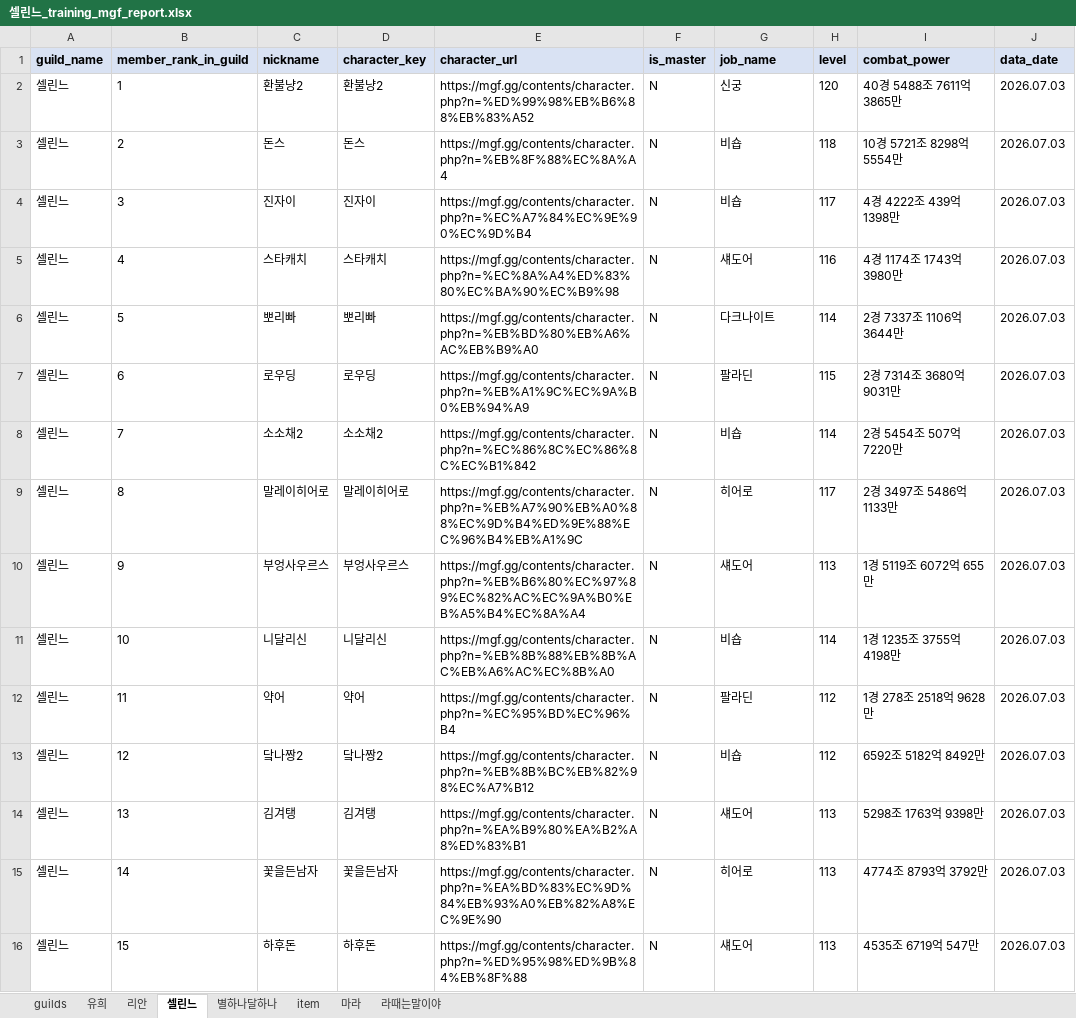
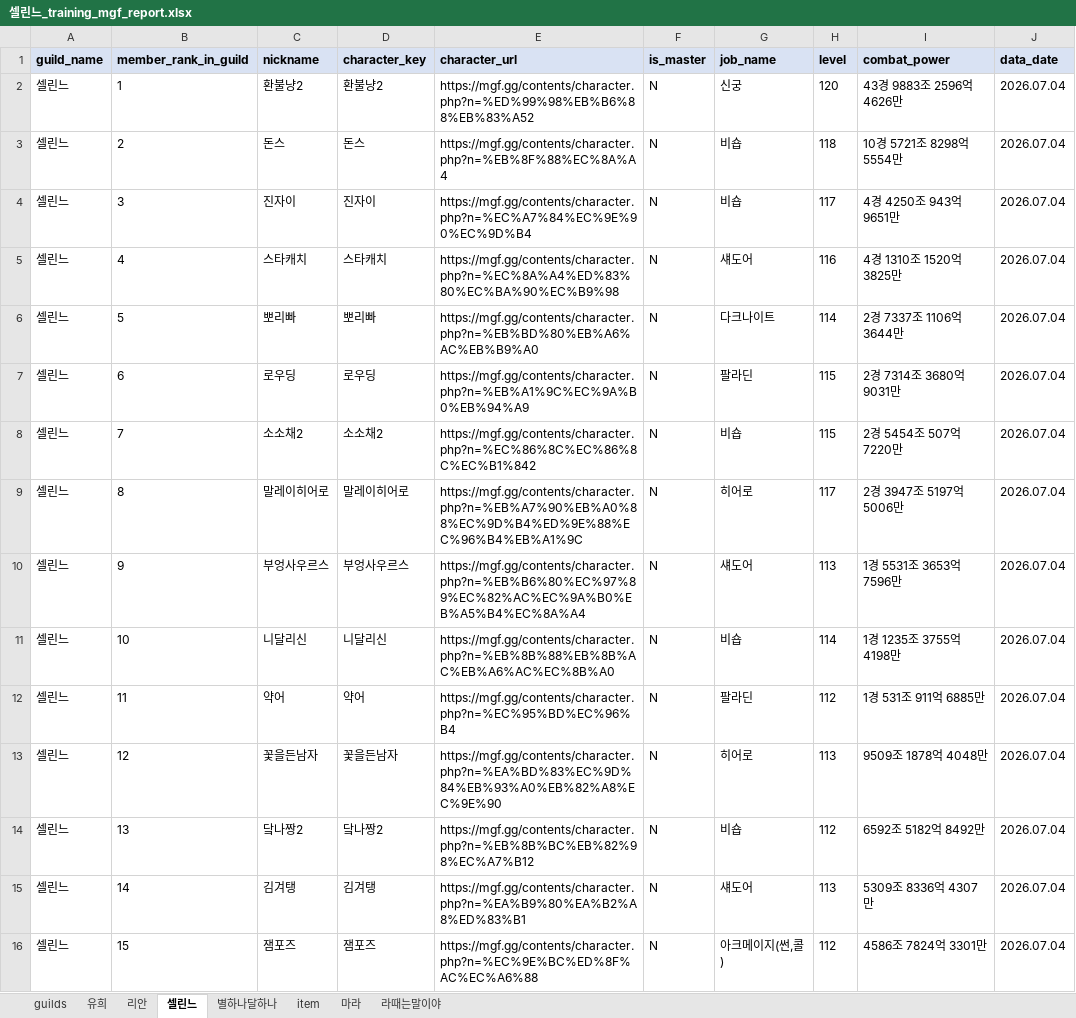
Before and after one commit to pogas/mgf_guild_match, an Excel workbook: reports/셀린느/셀린느_training_mgf_report.xlsx, sheet 셀린느, drawn as a sheet; only a part is shown; values as stored, in another font and other column widths than the file's, no borders; the diff covers the shown part only; the diff names each change by its address in the sheet, - before the commit and + after, or states it on an @@ line.

```diff
--- a/reports/셀린느/셀린느_training_mgf_report.xlsx (sheet 셀린느)
+++ b/reports/셀린느/셀린느_training_mgf_report.xlsx (sheet 셀린느)
-I2 (combat_power): 40경 5488조 7611억 3865만
+I2 (combat_power): 43경 9883조 2596억 4626만
-J2:J16 (data_date): 2026.07.03
+J2:J16 (data_date): 2026.07.04
-I4 (combat_power): 4경 4222조 439억 1398만
+I4 (combat_power): 4경 4250조 943억 9651만
-I5 (combat_power): 4경 1174조 1743억 3980만
+I5 (combat_power): 4경 1310조 1520억 3825만
-H8 (level): 114
+H8 (level): 115
-I9 (combat_power): 2경 3497조 5486억 1133만
+I9 (combat_power): 2경 3947조 5197억 5006만
-I10 (combat_power): 1경 5119조 6072억 655만
+I10 (combat_power): 1경 5531조 3653억 7596만
-I12 (combat_power): 1경 278조 2518억 9628만
+I12 (combat_power): 1경 531조 911억 6885만
-C13 (nickname): 닼나짱2
+C13 (nickname): 꽃을든남자
-D13 (character_key): 닼나짱2
+D13 (character_key): 꽃을든남자
-E13 (character_url): https://mgf.gg/contents/character.php?n=%EB%8B%BC%EB%82%98%EC%A7%B12
+E13 (character_url): https://mgf.gg/contents/character.php?n=%EA%BD%83%EC%9D%84%EB%93%A0%EB%82%A8%EC%9E%90
-G13 (job_name): 비숍
+G13 (job_name): 히어로
-H13 (level): 112
+H13 (level): 113
-I13 (combat_power): 6592조 5182억 8492만
+I13 (combat_power): 9509조 1878억 4048만
-C14 (nickname): 김겨탱
+C14 (nickname): 닼나짱2
-D14 (character_key): 김겨탱
+D14 (character_key): 닼나짱2
-E14 (character_url): https://mgf.gg/contents/character.php?n=%EA%B9%80%EA%B2%A8%ED%83%B1
+E14 (character_url): https://mgf.gg/contents/character.php?n=%EB%8B%BC%EB%82%98%EC%A7%B12
-G14 (job_name): 섀도어
+G14 (job_name): 비숍
-H14 (level): 113
+H14 (level): 112
-I14 (combat_power): 5298조 1763억 9398만
+I14 (combat_power): 6592조 5182억 8492만
-C15 (nickname): 꽃을든남자
+C15 (nickname): 김겨탱
-D15 (character_key): 꽃을든남자
+D15 (character_key): 김겨탱
-E15 (character_url): https://mgf.gg/contents/character.php?n=%EA%BD%83%EC%9D%84%EB%93%A0%EB%82%A8%EC%9E%90
+E15 (character_url): https://mgf.gg/contents/character.php?n=%EA%B9%80%EA%B2%A8%ED%83%B1
-G15 (job_name): 히어로
+G15 (job_name): 섀도어
-I15 (combat_power): 4774조 8793억 3792만
+I15 (combat_power): 5309조 8336억 4307만
-C16 (nickname): 하후돈
+C16 (nickname): 잼포즈
-D16 (character_key): 하후돈
+D16 (character_key): 잼포즈
-E16 (character_url): https://mgf.gg/contents/character.php?n=%ED%95%98%ED%9B%84%EB%8F%88
+E16 (character_url): https://mgf.gg/contents/character.php?n=%EC%9E%BC%ED%8F%AC%EC%A6%88
-G16 (job_name): 섀도어
+G16 (job_name): 아크메이지(썬,콜)
-H16 (level): 113
+H16 (level): 112
-I16 (combat_power): 4535조 6719억 547만
+I16 (combat_power): 4586조 7824억 3301만
```
Also changed, not shown: 1 removed row and 46 edited cells elsewhere in this sheet, sheet 별하나달하나, sheet 마라, sheet 유희, sheet 리안, sheet item, sheet 라때는말이야, 1 more sheet, reports/빅딜/빅딜_league_mgf_report.xlsx, reports/빅딜/빅딜_training_mgf_report.xlsx, 34 other files.
